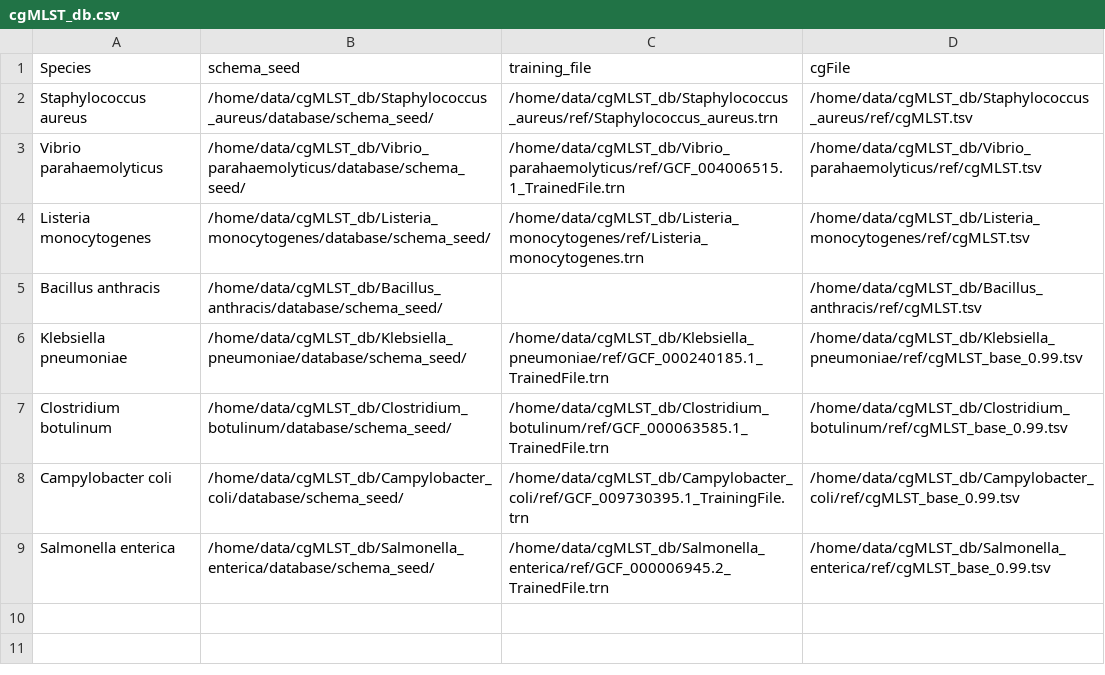
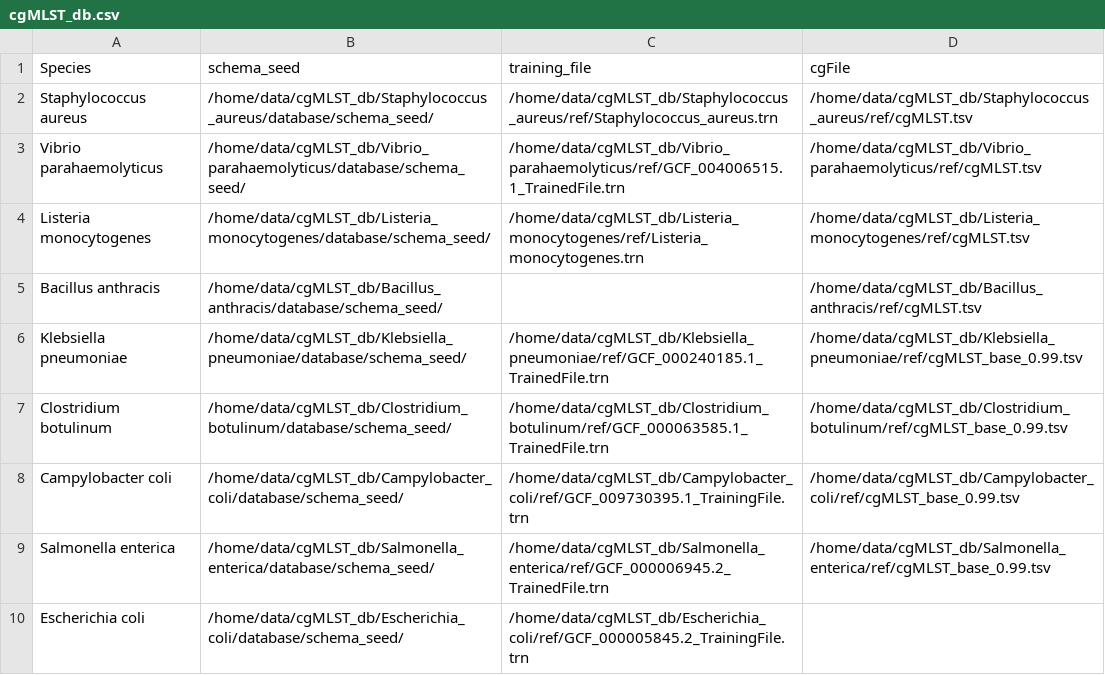
Before and after one commit to wnse/GCM_pipline, a CSV file: cgMLST_db.csv, drawn as a sheet.

Commit message:
add some database

```diff
--- a/cgMLST_db.csv
+++ b/cgMLST_db.csv
@@ -9 +9,2 @@ Campylobacter coli,/home/data/cgMLST_db/Campylobacter_coli/database/schema_seed/
 Salmonella enterica,/home/data/cgMLST_db/Salmonella_enterica/database/schema_seed/,/home/data/cgMLST_db/Salmonella_enterica/ref/GCF_000006945.2_TrainedFile.trn,/home/data/cgMLST_db/Salmonella_enterica/ref/cgMLST_base_0.99.tsv
+Escherichia coli,/home/data/cgMLST_db/Escherichia_coli/database/schema_seed/,/home/data/cgMLST_db/Escherichia_coli/ref/GCF_000005845.2_TrainingFile.trn,
```
Also changed, not shown: 6 other files.
